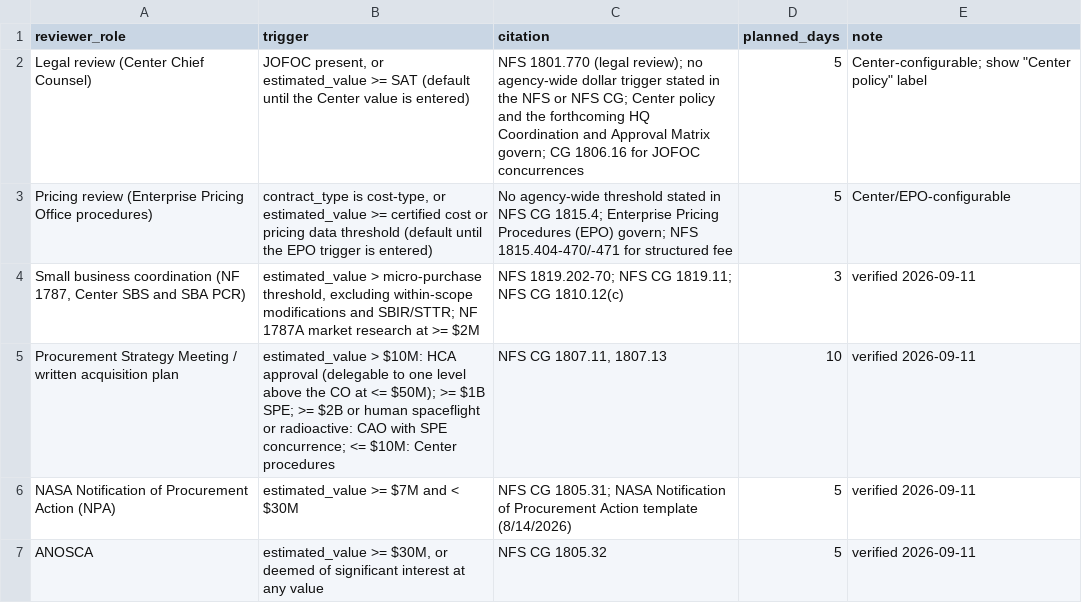
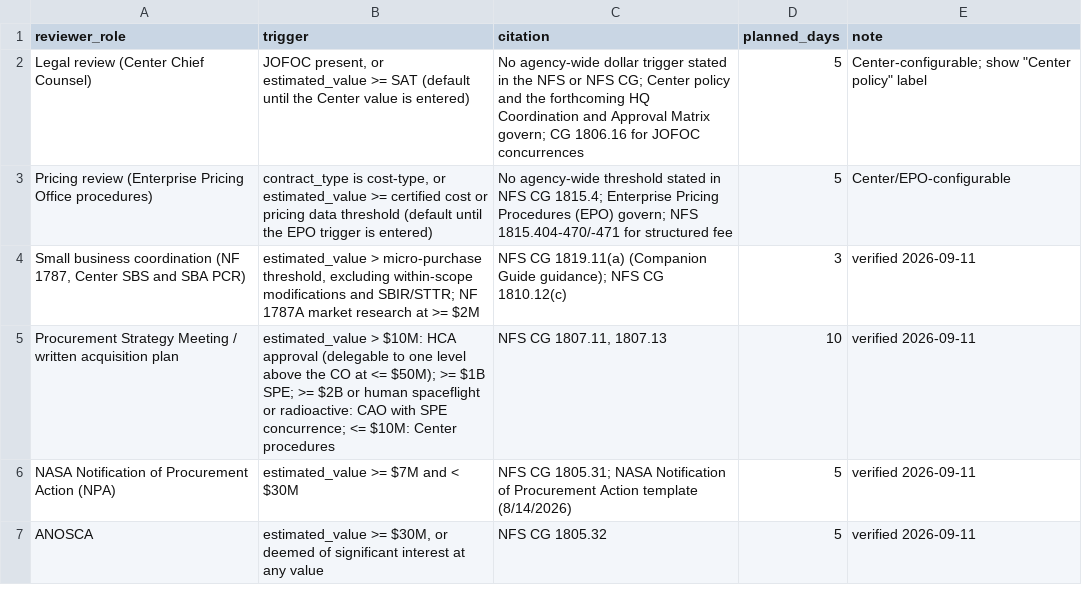
Before and after one commit to joshuataggart7-lgtm/t-minus, a CSV file: t-minus-seed/review_rules.csv, drawn as a sheet; only a part is shown.

```diff
--- a/t-minus-seed/review_rules.csv
+++ b/t-minus-seed/review_rules.csv
@@ -1,5 +1,5 @@
 reviewer_role,trigger,citation,planned_days,note
-Legal review (Center Chief Counsel),"JOFOC present, or estimated_value >= SAT (default until the Center value is entered)",NFS 1801.770 (legal review); no agency-wide dollar trigger stated in the NFS or NFS CG; Center policy and the forthcoming HQ Coordination and Approval Matrix govern; CG 1806.16 for JOFOC concurrences,5,"Center-configurable; show ""Center policy"" label"
+Legal review (Center Chief Counsel),"JOFOC present, or estimated_value >= SAT (default until the Center value is entered)",No agency-wide dollar trigger stated in the NFS or NFS CG; Center policy and the forthcoming HQ Coordination and Approval Matrix govern; CG 1806.16 for JOFOC concurrences,5,"Center-configurable; show ""Center policy"" label"
 Pricing review (Enterprise Pricing Office procedures),"contract_type is cost-type, or estimated_value >= certified cost or pricing data threshold (default until the EPO trigger is entered)",No agency-wide threshold stated in NFS CG 1815.4; Enterprise Pricing Procedures (EPO) govern; NFS 1815.404-470/-471 for structured fee,5,Center/EPO-configurable
-"Small business coordination (NF 1787, Center SBS and SBA PCR)","estimated_value > micro-purchase threshold, excluding within-scope modifications and SBIR/STTR; NF 1787A market research at >= $2M",NFS 1819.202-70; NFS CG 1819.11; NFS CG 1810.12(c),3,verified 2026-09-11
+"Small business coordination (NF 1787, Center SBS and SBA PCR)","estimated_value > micro-purchase threshold, excluding within-scope modifications and SBIR/STTR; NF 1787A market research at >= $2M",NFS CG 1819.11(a) (Companion Guide guidance); NFS CG 1810.12(c),3,verified 2026-09-11
 Procurement Strategy Meeting / written acquisition plan,estimated_value > $10M: HCA approval (delegable to one level above the CO at <= $50M); >= $1B SPE; >= $2B or human spaceflight or radioactive: CAO with SPE concurrence; <= $10M: Center procedures,"NFS CG 1807.11, 1807.13",10,verified 2026-09-11
```
Also changed, not shown: t-minus-seed/templates.csv, t-minus-seed/thresholds.csv, 28 other files.
